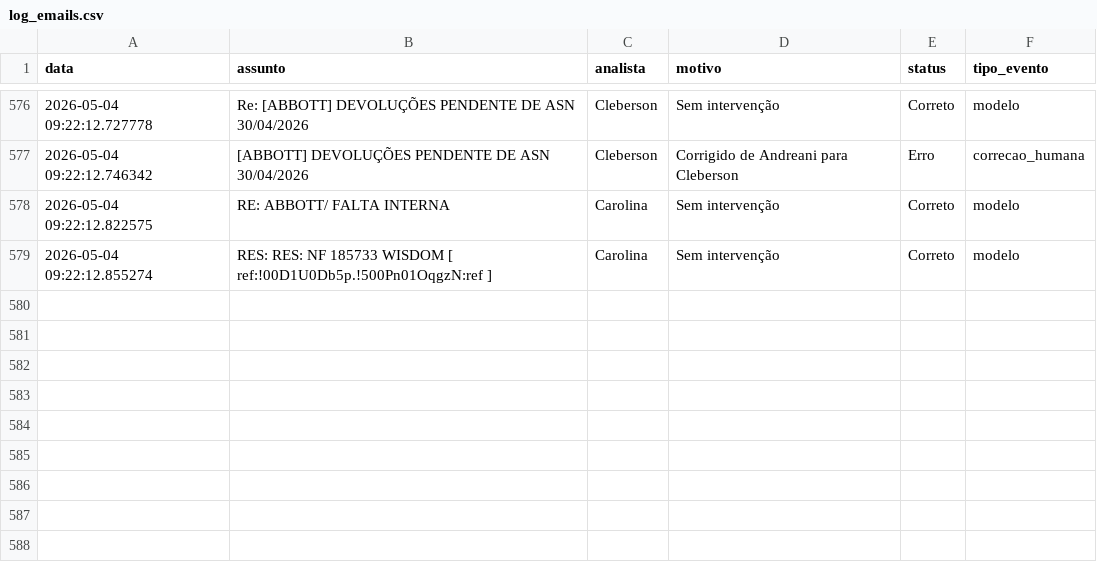
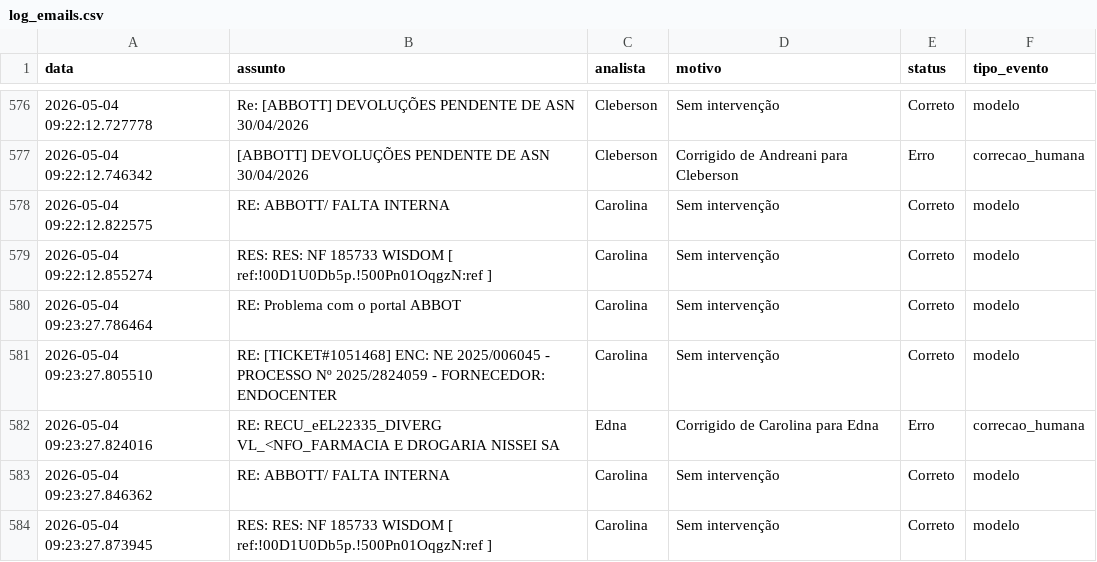
Before and after one commit to LeozeraOwned/dashboard-emails, a CSV file: log_emails.csv, drawn as a sheet; only a part is shown, gaps mark what is left out; the diff names each change by its address in the sheet, - before the commit and + after, or states it on an @@ line.

Commit message:
Atualização automática log_emails.csv

```diff
--- a/log_emails.csv
+++ b/log_emails.csv
+row 580: 2026-05-04 09:23:27.786464 | RE: Problema com o portal ABBOT | Carolina | Sem intervenção | Correto | modelo
+row 581: 2026-05-04 09:23:27.805510 | RE: [TICKET#1051468] ENC: NE 2025/006045 - PROCESSO Nº 2025/2824059 - FORNECEDOR: ENDOCENTER | Carolina | Sem intervenção | Correto | modelo
+row 582: 2026-05-04 09:23:27.824016 | RE: RECU_eEL22335_DIVERG VL_<NFO_FARMACIA E DROGARIA NISSEI SA | Edna | Corrigido de Carolina para Edna | Erro | correcao_humana
+row 583: 2026-05-04 09:23:27.846362 | RE: ABBOTT/ FALTA INTERNA | Carolina | Sem intervenção | Correto | modelo
+row 584: 2026-05-04 09:23:27.873945 | RES: RES: NF 185733 WISDOM [ ref:!00D1U0Db5p.!500Pn01OqgzN:ref ] | Carolina | Sem intervenção | Correto | modelo
```
